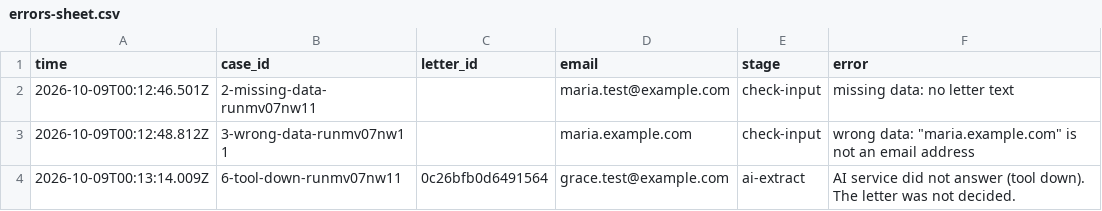
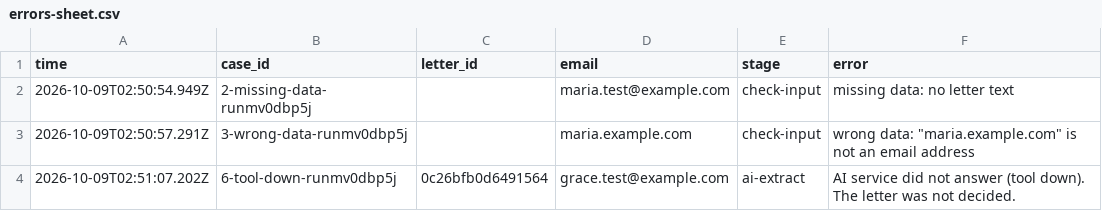
Before and after one commit to mai-hakim/papershield-n8n-workflow, a CSV file: docs/sample-run/errors-sheet.csv, drawn as a sheet.

```diff
--- a/docs/sample-run/errors-sheet.csv
+++ b/docs/sample-run/errors-sheet.csv
@@ -1,4 +1,4 @@
 time,case_id,letter_id,email,stage,error
-2026-10-09T00:12:46.501Z,2-missing-data-runmv07nw11,,maria.test@example.com,check-input,missing data: no letter text
-2026-10-09T00:12:48.812Z,3-wrong-data-runmv07nw11,,maria.example.com,check-input,"wrong data: ""maria.example.com"" is not an email address"
-2026-10-09T00:13:14.009Z,6-tool-down-runmv07nw11,0c26bfb0d6491564,grace.test@example.com,ai-extract,AI service did not answer (tool down). The letter was not decided.
+2026-10-09T02:50:54.949Z,2-missing-data-runmv0dbp5j,,maria.test@example.com,check-input,missing data: no letter text
+2026-10-09T02:50:57.291Z,3-wrong-data-runmv0dbp5j,,maria.example.com,check-input,"wrong data: ""maria.example.com"" is not an email address"
+2026-10-09T02:51:07.202Z,6-tool-down-runmv0dbp5j,0c26bfb0d6491564,grace.test@example.com,ai-extract,AI service did not answer (tool down). The letter was not decided.
```
Also changed, not shown: docs/sample-run/log-sheet.csv, 10 other files.
